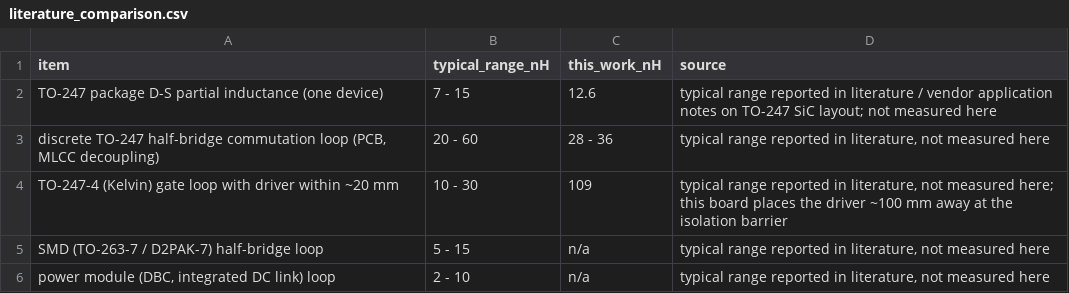
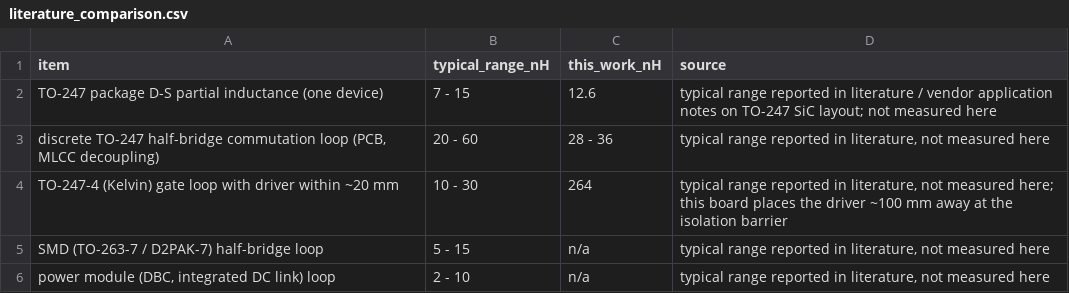
Before and after one commit to murugan-paramesh/SiC-DC-DC-Converter, a CSV file: Advanced_Research_2026/Parasitic_Extraction/results/literature_comparison.csv, drawn as a sheet.

```diff
--- a/Advanced_Research_2026/Parasitic_Extraction/results/literature_comparison.csv
+++ b/Advanced_Research_2026/Parasitic_Extraction/results/literature_comparison.csv
@@ -3,3 +3,3 @@ TO-247 package D-S partial inductance (one device),7 - 15,12.6,typical range rep
 "discrete TO-247 half-bridge commutation loop (PCB, MLCC decoupling)",20 - 60,28 - 36,"typical range reported in literature, not measured here"
-TO-247-4 (Kelvin) gate loop with driver within ~20 mm,10 - 30,109,"typical range reported in literature, not measured here; this board places the driver ~100 mm away at the isolation barrier"
+TO-247-4 (Kelvin) gate loop with driver within ~20 mm,10 - 30,264,"typical range reported in literature, not measured here; this board places the driver ~100 mm away at the isolation barrier"
 SMD (TO-263-7 / D2PAK-7) half-bridge loop,5 - 15,n/a,"typical range reported in literature, not measured here"
```
Also changed, not shown: Advanced_Research_2026/Adaptive_MPC/results/adaptive_robust_metrics.csv, Advanced_Research_2026/Adaptive_MPC/results/benchmark_ccs_r_sweep.csv, 38 other files.
